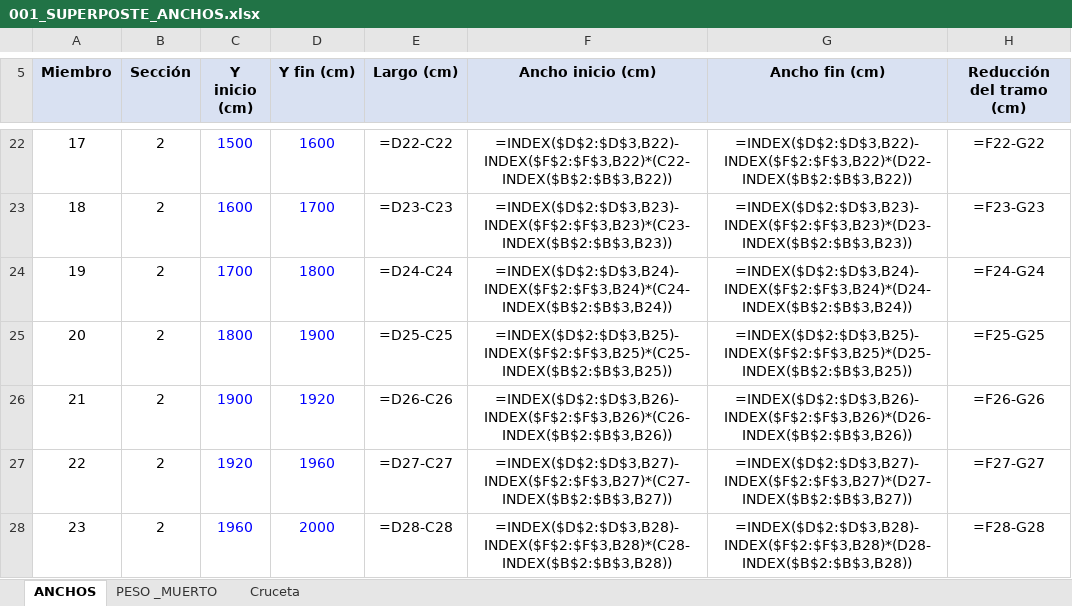
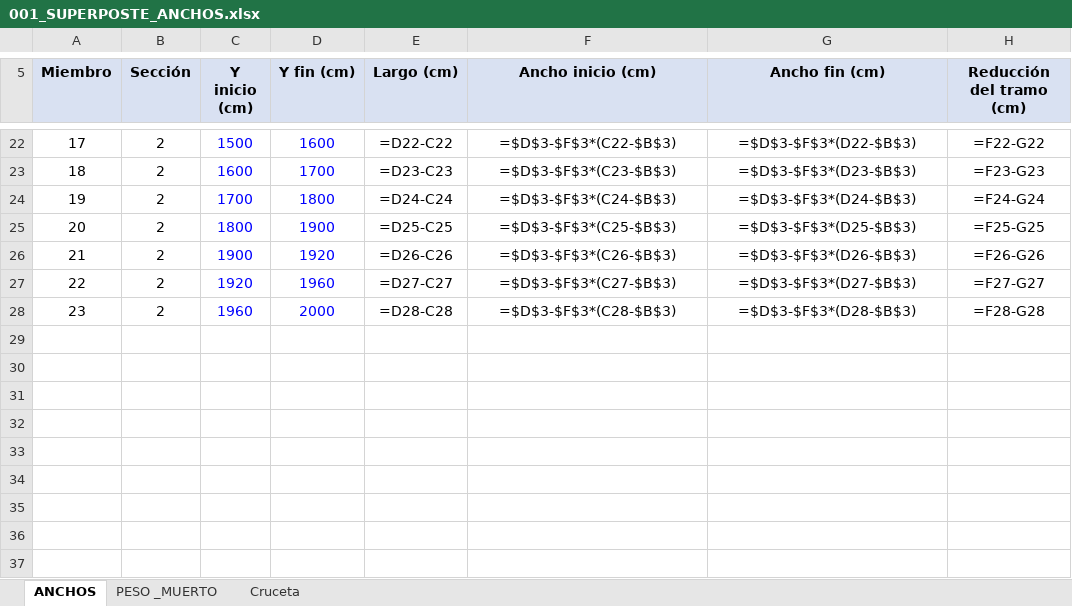
Before and after one commit to 1612567helumich/STAADS, an Excel workbook: 001_SUPERPOSTE_ANCHOS.xlsx, sheet ANCHOS, drawn as a sheet; only a part is shown, gaps mark what is left out; values as stored, in another font and other column widths than the file's, no borders; formulas are shown in place of their values; the diff covers the shown part only; the diff names each change by its address in the sheet, - before the commit and + after, or states it on an @@ line.

```diff
--- a/001_SUPERPOSTE_ANCHOS.xlsx (sheet ANCHOS)
+++ b/001_SUPERPOSTE_ANCHOS.xlsx (sheet ANCHOS)
-F22 (Ancho inicio (cm)): =INDEX($D$2:$D$3,B22)-INDEX($F$2:$F$3,B22)*(C22-INDEX($B$2:$B$3,B22))
+F22 (Ancho inicio (cm)): =$D$3-$F$3*(C22-$B$3)
-G22 (Ancho fin (cm)): =INDEX($D$2:$D$3,B22)-INDEX($F$2:$F$3,B22)*(D22-INDEX($B$2:$B$3,B22))
+G22 (Ancho fin (cm)): =$D$3-$F$3*(D22-$B$3)
-F23 (Ancho inicio (cm)): =INDEX($D$2:$D$3,B23)-INDEX($F$2:$F$3,B23)*(C23-INDEX($B$2:$B$3,B23))
+F23 (Ancho inicio (cm)): =$D$3-$F$3*(C23-$B$3)
-G23 (Ancho fin (cm)): =INDEX($D$2:$D$3,B23)-INDEX($F$2:$F$3,B23)*(D23-INDEX($B$2:$B$3,B23))
+G23 (Ancho fin (cm)): =$D$3-$F$3*(D23-$B$3)
-F24 (Ancho inicio (cm)): =INDEX($D$2:$D$3,B24)-INDEX($F$2:$F$3,B24)*(C24-INDEX($B$2:$B$3,B24))
+F24 (Ancho inicio (cm)): =$D$3-$F$3*(C24-$B$3)
-G24 (Ancho fin (cm)): =INDEX($D$2:$D$3,B24)-INDEX($F$2:$F$3,B24)*(D24-INDEX($B$2:$B$3,B24))
+G24 (Ancho fin (cm)): =$D$3-$F$3*(D24-$B$3)
-F25 (Ancho inicio (cm)): =INDEX($D$2:$D$3,B25)-INDEX($F$2:$F$3,B25)*(C25-INDEX($B$2:$B$3,B25))
+F25 (Ancho inicio (cm)): =$D$3-$F$3*(C25-$B$3)
-G25 (Ancho fin (cm)): =INDEX($D$2:$D$3,B25)-INDEX($F$2:$F$3,B25)*(D25-INDEX($B$2:$B$3,B25))
+G25 (Ancho fin (cm)): =$D$3-$F$3*(D25-$B$3)
-F26 (Ancho inicio (cm)): =INDEX($D$2:$D$3,B26)-INDEX($F$2:$F$3,B26)*(C26-INDEX($B$2:$B$3,B26))
+F26 (Ancho inicio (cm)): =$D$3-$F$3*(C26-$B$3)
-G26 (Ancho fin (cm)): =INDEX($D$2:$D$3,B26)-INDEX($F$2:$F$3,B26)*(D26-INDEX($B$2:$B$3,B26))
+G26 (Ancho fin (cm)): =$D$3-$F$3*(D26-$B$3)
-F27 (Ancho inicio (cm)): =INDEX($D$2:$D$3,B27)-INDEX($F$2:$F$3,B27)*(C27-INDEX($B$2:$B$3,B27))
+F27 (Ancho inicio (cm)): =$D$3-$F$3*(C27-$B$3)
-G27 (Ancho fin (cm)): =INDEX($D$2:$D$3,B27)-INDEX($F$2:$F$3,B27)*(D27-INDEX($B$2:$B$3,B27))
+G27 (Ancho fin (cm)): =$D$3-$F$3*(D27-$B$3)
-F28 (Ancho inicio (cm)): =INDEX($D$2:$D$3,B28)-INDEX($F$2:$F$3,B28)*(C28-INDEX($B$2:$B$3,B28))
+F28 (Ancho inicio (cm)): =$D$3-$F$3*(C28-$B$3)
-G28 (Ancho fin (cm)): =INDEX($D$2:$D$3,B28)-INDEX($F$2:$F$3,B28)*(D28-INDEX($B$2:$B$3,B28))
+G28 (Ancho fin (cm)): =$D$3-$F$3*(D28-$B$3)
```
Also changed, not shown: 32 edited cells elsewhere in this sheet.
